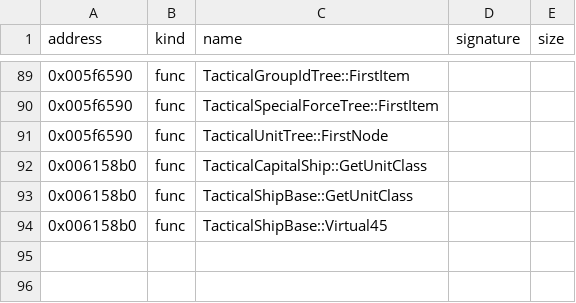
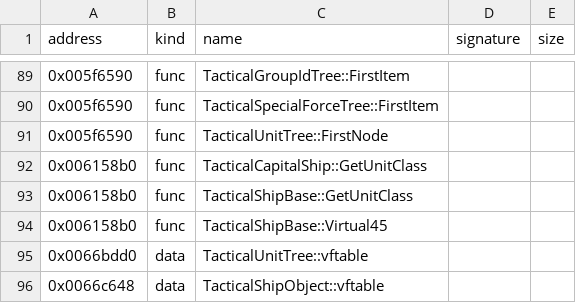
Before and after one commit to bicyclespokesperson/rebellion_modernized, a CSV file: symbols/aliases.csv, drawn as a sheet; only a part is shown, gaps mark what is left out.

```diff
--- a/symbols/aliases.csv
+++ b/symbols/aliases.csv
@@ -94 +94,3 @@ address,kind,name,signature,size
 0x006158b0,func,TacticalShipBase::Virtual45,,
+0x0066bdd0,data,TacticalUnitTree::vftable,,
+0x0066c648,data,TacticalShipObject::vftable,,
```
Also changed, not shown: symbols/symbols.csv, 1 other file.
